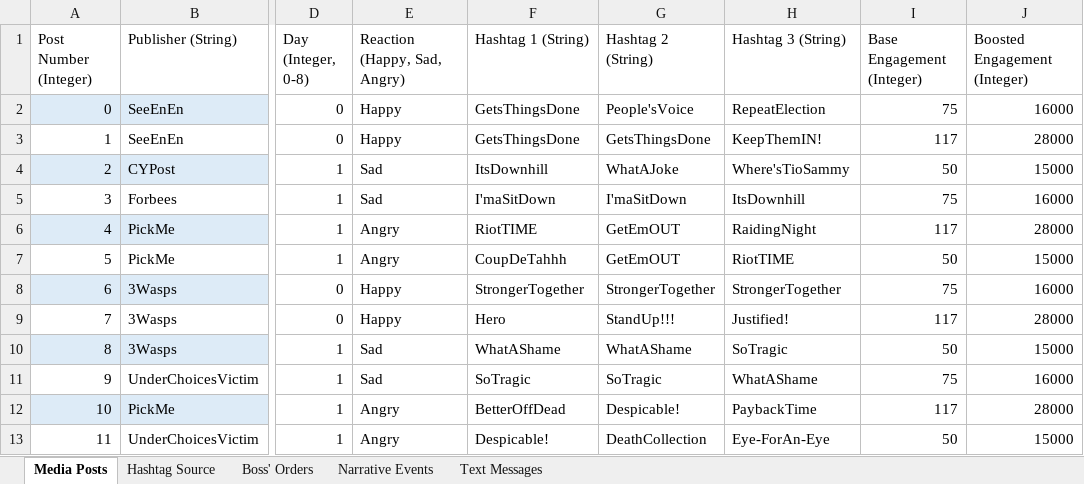
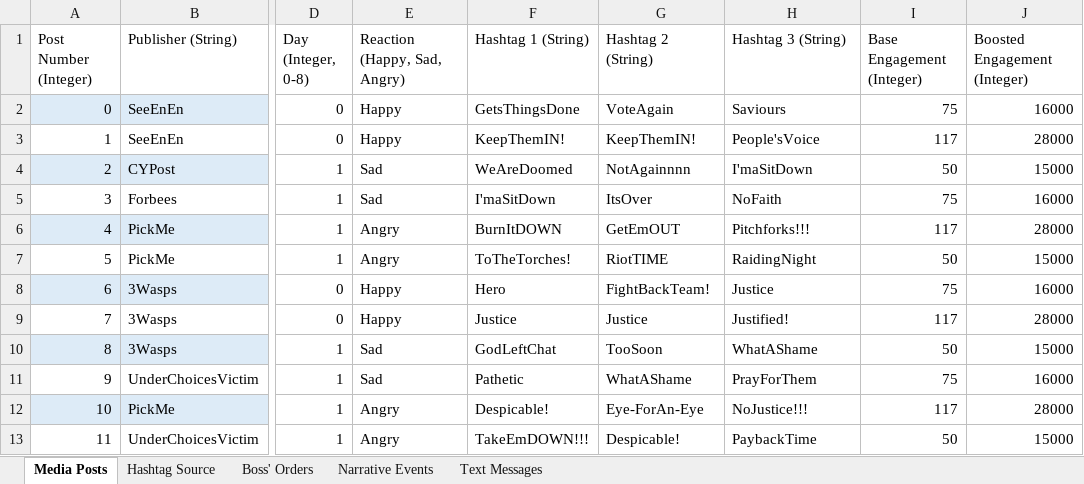
Before and after one commit to ZizoMass/UnderChoices, an Excel workbook: Source/Narrative/Game Data.xlsx, sheet Media Posts, drawn as a sheet; only a part is shown, gaps mark what is left out; values as stored, in another font and other column widths than the file's, no borders; table styles not drawn; the diff covers the shown part only; the diff names each change by its address in the sheet, - before the commit and + after, or states it on an @@ line.

```diff
--- a/Source/Narrative/Game Data.xlsx (sheet Media Posts)
+++ b/Source/Narrative/Game Data.xlsx (sheet Media Posts)
-G2 (Hashtag 2 (String)): People'sVoice
+G2 (Hashtag 2 (String)): VoteAgain
-H2 (Hashtag 3 (String)): RepeatElection
+H2 (Hashtag 3 (String)): Saviours
-F3 (Hashtag 1 (String)): GetsThingsDone
+F3 (Hashtag 1 (String)): KeepThemIN!
-G3 (Hashtag 2 (String)): GetsThingsDone
+G3 (Hashtag 2 (String)): KeepThemIN!
-H3 (Hashtag 3 (String)): KeepThemIN!
+H3 (Hashtag 3 (String)): People'sVoice
-F4 (Hashtag 1 (String)): ItsDownhill
+F4 (Hashtag 1 (String)): WeAreDoomed
-G4 (Hashtag 2 (String)): WhatAJoke
+G4 (Hashtag 2 (String)): NotAgainnnn
-H4 (Hashtag 3 (String)): Where'sTioSammy
+H4 (Hashtag 3 (String)): I'maSitDown
-G5 (Hashtag 2 (String)): I'maSitDown
+G5 (Hashtag 2 (String)): ItsOver
-H5 (Hashtag 3 (String)): ItsDownhill
+H5 (Hashtag 3 (String)): NoFaith
-F6 (Hashtag 1 (String)): RiotTIME
+F6 (Hashtag 1 (String)): BurnItDOWN
-H6 (Hashtag 3 (String)): RaidingNight
+H6 (Hashtag 3 (String)): Pitchforks!!!
-F7 (Hashtag 1 (String)): CoupDeTahhh
+F7 (Hashtag 1 (String)): ToTheTorches!
-G7 (Hashtag 2 (String)): GetEmOUT
+G7 (Hashtag 2 (String)): RiotTIME
-H7 (Hashtag 3 (String)): RiotTIME
+H7 (Hashtag 3 (String)): RaidingNight
-F8 (Hashtag 1 (String)): StrongerTogether
+F8 (Hashtag 1 (String)): Hero
-G8 (Hashtag 2 (String)): StrongerTogether
+G8 (Hashtag 2 (String)): FightBackTeam!
-H8 (Hashtag 3 (String)): StrongerTogether
+H8 (Hashtag 3 (String)): Justice
-F9 (Hashtag 1 (String)): Hero
+F9 (Hashtag 1 (String)): Justice
-G9 (Hashtag 2 (String)): StandUp!!!
+G9 (Hashtag 2 (String)): Justice
-F10 (Hashtag 1 (String)): WhatAShame
+F10 (Hashtag 1 (String)): GodLeftChat
-G10 (Hashtag 2 (String)): WhatAShame
+G10 (Hashtag 2 (String)): TooSoon
-H10 (Hashtag 3 (String)): SoTragic
+H10 (Hashtag 3 (String)): WhatAShame
-F11 (Hashtag 1 (String)): SoTragic
+F11 (Hashtag 1 (String)): Pathetic
-G11 (Hashtag 2 (String)): SoTragic
+G11 (Hashtag 2 (String)): WhatAShame
-H11 (Hashtag 3 (String)): WhatAShame
+H11 (Hashtag 3 (String)): PrayForThem
-F12 (Hashtag 1 (String)): BetterOffDead
+F12 (Hashtag 1 (String)): Despicable!
-G12 (Hashtag 2 (String)): Despicable!
+G12 (Hashtag 2 (String)): Eye-ForAn-Eye
-H12 (Hashtag 3 (String)): PaybackTime
+H12 (Hashtag 3 (String)): NoJustice!!!
-F13 (Hashtag 1 (String)): Despicable!
+F13 (Hashtag 1 (String)): TakeEmDOWN!!!
-G13 (Hashtag 2 (String)): DeathCollection
+G13 (Hashtag 2 (String)): Despicable!
-H13 (Hashtag 3 (String)): Eye-ForAn-Eye
+H13 (Hashtag 3 (String)): PaybackTime
```
Also changed, not shown: 472 edited cells elsewhere in this sheet, sheet Text Messages.
